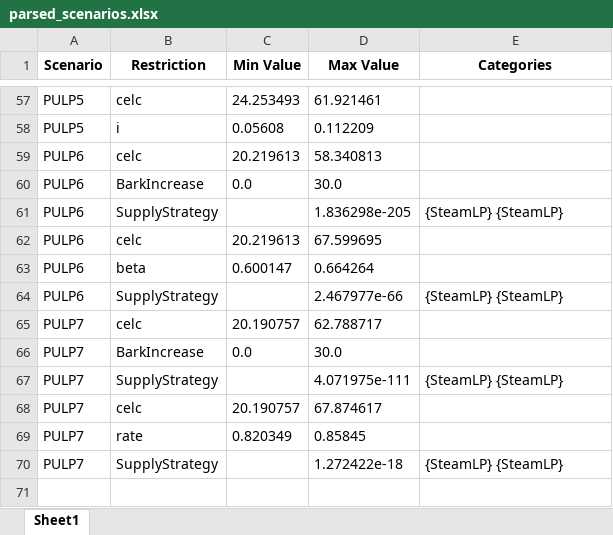
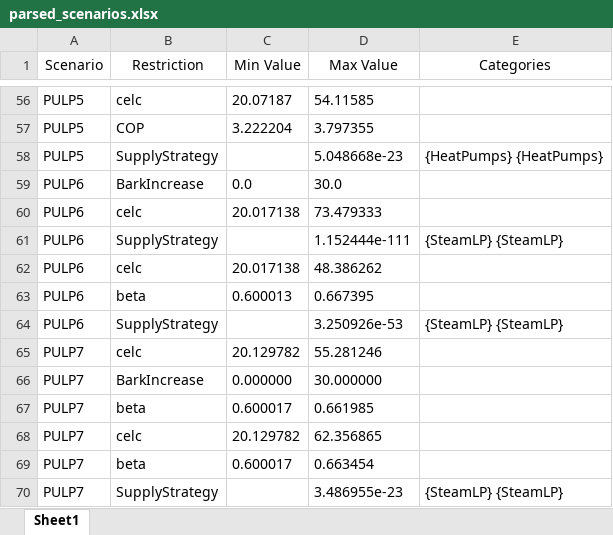
Before and after one commit to ostenst/BECCS-Sweden, an Excel workbook: parsed_scenarios.xlsx, sheet Sheet1, drawn as a sheet; only a part is shown, gaps mark what is left out; values as stored, in another font and other column widths than the file's, no borders; removed rows and columns are numbered as before the commit, all else as after; the diff covers the shown part only; the diff names each change by its address in the sheet, - before the commit and + after, or states it on an @@ line.

```diff
--- a/parsed_scenarios.xlsx (sheet Sheet1)
+++ b/parsed_scenarios.xlsx (sheet Sheet1)
-A1:E1 bold: on
+A1:E1 bold: off
-C56 (Min Value): 24.253493
+C56 (Min Value): 20.07187
-D56 (Max Value): 61.921461
+D56 (Max Value): 54.11585
-row 58: PULP5 | i | 0.05608 | 0.112209
-row 59: PULP6 | celc | 20.219613 | 58.340813
+row 57: PULP5 | COP | 3.222204 | 3.797355
+row 58: PULP5 | SupplyStrategy |  | 5.048668e-23 | {HeatPumps} {HeatPumps}
+row 60: PULP6 | celc | 20.017138 | 73.479333
-D61 (Max Value): 1.836298e-205
+D61 (Max Value): 1.152444e-111
-C62 (Min Value): 20.219613
+C62 (Min Value): 20.017138
-D62 (Max Value): 67.599695
+D62 (Max Value): 48.386262
-C63 (Min Value): 0.600147
+C63 (Min Value): 0.600013
-D63 (Max Value): 0.664264
+D63 (Max Value): 0.667395
-D64 (Max Value): 2.467977e-66
+D64 (Max Value): 3.250926e-53
-C65 (Min Value): 20.190757
+C65 (Min Value): 20.129782
-D65 (Max Value): 62.788717
+D65 (Max Value): 55.281246
-C66 (Min Value): 0.0
+C66 (Min Value): 0.000000
-D66 (Max Value): 30.0
+D66 (Max Value): 30.000000
-row 67: PULP7 | SupplyStrategy |  | 4.071975e-111 | {SteamLP} {SteamLP}
+row 67: PULP7 | beta | 0.600017 | 0.661985
-C68 (Min Value): 20.190757
+C68 (Min Value): 20.129782
-D68 (Max Value): 67.874617
+D68 (Max Value): 62.356865
-B69 (Restriction): rate
+B69 (Restriction): beta
-C69 (Min Value): 0.820349
+C69 (Min Value): 0.600017
-D69 (Max Value): 0.85845
+D69 (Max Value): 0.663454
-D70 (Max Value): 1.272422e-18
+D70 (Max Value): 3.486955e-23
```
Also changed, not shown: 11 added rows, 12 removed rows and 41 edited cells elsewhere in this sheet, 9 other files.
